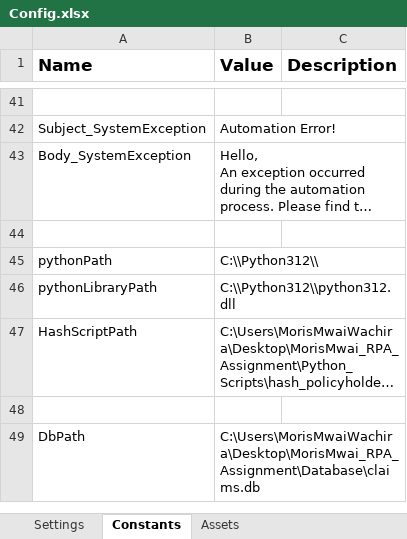
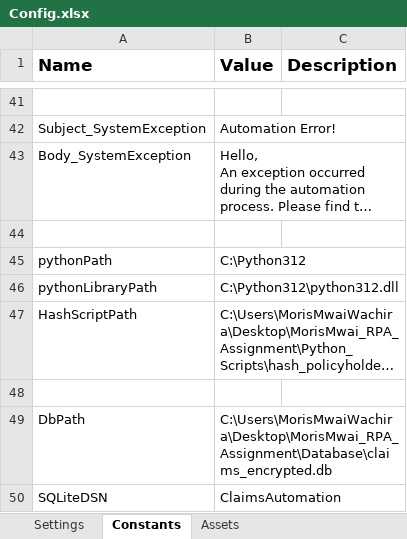
Before and after one commit to MorisMwai/claims-automation-framework, an Excel workbook: Data/Config.xlsx, sheet Constants, drawn as a sheet; only a part is shown, gaps mark what is left out; long unchanged cells end in …; values as stored, in another font and other column widths than the file's, no borders; the diff names each change by its address in the sheet, - before the commit and + after, or states it on an @@ line.

Commit message:
Added enhanced validation logic with date normalization and decimal parsing in ValidateClaim_UiPath.xaml. Partially implemented InsertIntoSQLite.xaml with Run Command activity and static value insert test.

```diff
--- a/Data/Config.xlsx (sheet Constants)
+++ b/Data/Config.xlsx (sheet Constants)
-B45 (Value): C:\\Python312\\
+B45 (Value): C:\Python312
-B46 (Value): C:\\Python312\\python312.dll
+B46 (Value): C:\Python312\python312.dll
-B49 (Value): C:\Users\MorisMwaiWachira\Desktop\MorisMwai_RPA_Assignment\Database\claims.db
+B49 (Value): C:\Users\MorisMwaiWachira\Desktop\MorisMwai_RPA_Assignment\Database\claims_encrypted.db
+row 50: SQLiteDSN | ClaimsAutomation
```
Also changed, not shown: sheet Settings, 9 other files.
